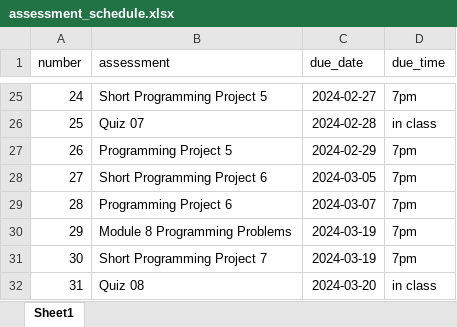
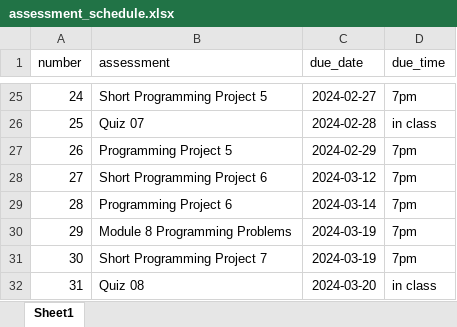
Before and after one commit to picoral/csc-110, an Excel workbook: assessment_schedule.xlsx, sheet Sheet1, drawn as a sheet; only a part is shown, gaps mark what is left out; values as stored, in another font and other column widths than the file's, no borders; the diff names each change by its address in the sheet, - before the commit and + after, or states it on an @@ line.

Commit message:
skipped over spring break for due dates

```diff
--- a/assessment_schedule.xlsx (sheet Sheet1)
+++ b/assessment_schedule.xlsx (sheet Sheet1)
-C28 (due_date): 2024-03-05
+C28 (due_date): 2024-03-12
-C29 (due_date): 2024-03-07
+C29 (due_date): 2024-03-14
```
Also changed, not shown: 7 other files.
